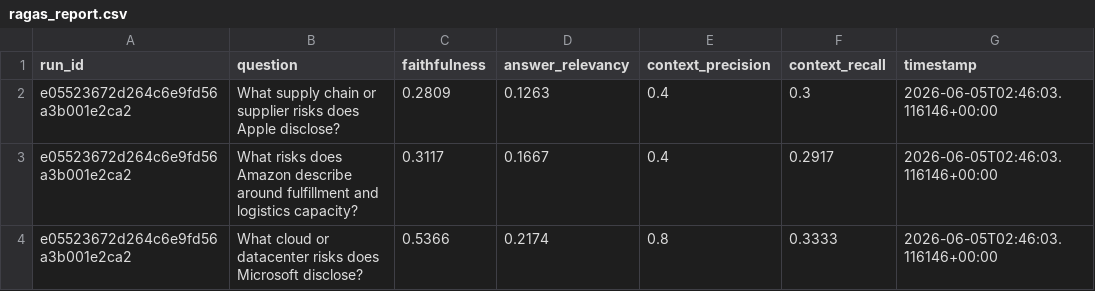
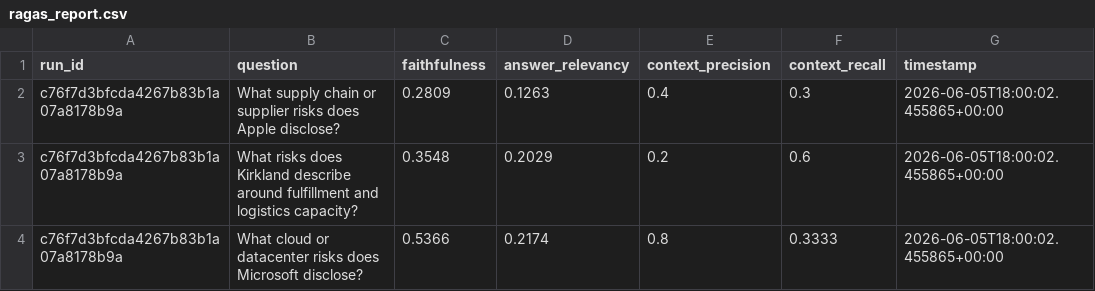
Before and after one commit to ULLAS-T-L/rag-eval-lab, a CSV file: evals/reports/ragas_report.csv, drawn as a sheet.

```diff
--- a/evals/reports/ragas_report.csv
+++ b/evals/reports/ragas_report.csv
@@ -1,4 +1,4 @@
 run_id,question,faithfulness,answer_relevancy,context_precision,context_recall,timestamp
-e05523672d264c6e9fd56a3b001e2ca2,What supply chain or supplier risks does Apple disclose?,0.2809,0.1263,0.4,0.3,2026-06-05T02:46:03.116146+00:00
-e05523672d264c6e9fd56a3b001e2ca2,What risks does Amazon describe around fulfillment and logistics capacity?,0.3117,0.1667,0.4,0.2917,2026-06-05T02:46:03.116146+00:00
-e05523672d264c6e9fd56a3b001e2ca2,What cloud or datacenter risks does Microsoft disclose?,0.5366,0.2174,0.8,0.3333,2026-06-05T02:46:03.116146+00:00
+c76f7d3bfcda4267b83b1a07a8178b9a,What supply chain or supplier risks does Apple disclose?,0.2809,0.1263,0.4,0.3,2026-06-05T18:00:02.455865+00:00
+c76f7d3bfcda4267b83b1a07a8178b9a,What risks does Kirkland describe around fulfillment and logistics capacity?,0.3548,0.2029,0.2,0.6,2026-06-05T18:00:02.455865+00:00
+c76f7d3bfcda4267b83b1a07a8178b9a,What cloud or datacenter risks does Microsoft disclose?,0.5366,0.2174,0.8,0.3333,2026-06-05T18:00:02.455865+00:00
```
Also changed, not shown: evals/reports/ragas_failure_analysis.csv, 9 other files.
